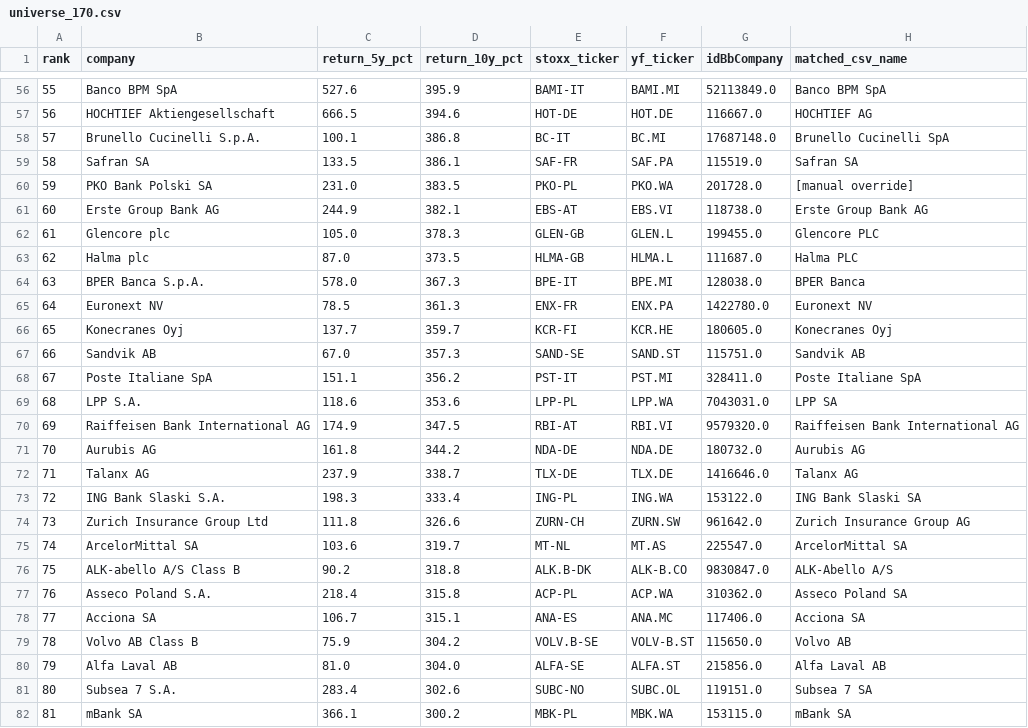
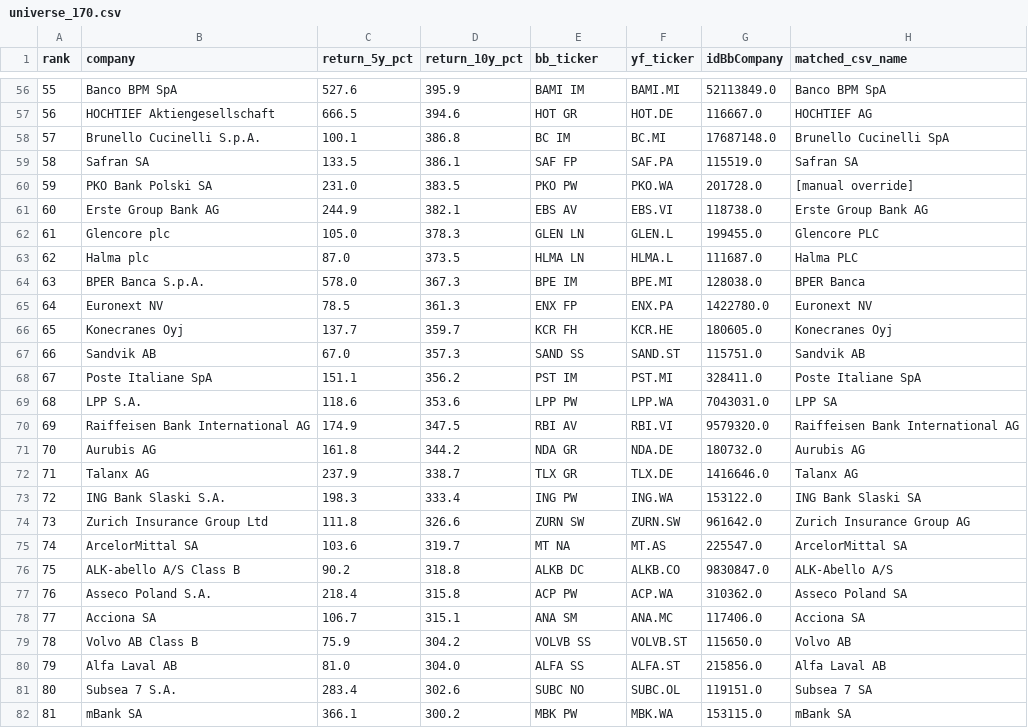
Before and after one commit to IVasileiadis00/esade-sf, a CSV file: data/provided/universe_170.csv, drawn as a sheet; only a part is shown, gaps mark what is left out; the diff covers the shown part only.

```diff
--- a/data/provided/universe_170.csv
+++ b/data/provided/universe_170.csv
@@ -1 +1 @@
-rank,company,return_5y_pct,return_10y_pct,stoxx_ticker,yf_ticker,idBbCompany,matched_csv_name
+rank,company,return_5y_pct,return_10y_pct,bb_ticker,yf_ticker,idBbCompany,matched_csv_name
@@ -56,27 +56,27 @@ rank,company,return_5y_pct,return_10y_pct,stoxx_ticker,yf_ticker,idBbCompany,mat
-55,Banco BPM SpA,527.6,395.9,BAMI-IT,BAMI.MI,52113849.0,Banco BPM SpA
-56,HOCHTIEF Aktiengesellschaft,666.5,394.6,HOT-DE,HOT.DE,116667.0,HOCHTIEF AG
-57,Brunello Cucinelli S.p.A.,100.1,386.8,BC-IT,BC.MI,17687148.0,Brunello Cucinelli SpA
-58,Safran SA,133.5,386.1,SAF-FR,SAF.PA,115519.0,Safran SA
-59,PKO Bank Polski SA,231.0,383.5,PKO-PL,PKO.WA,201728.0,[manual override]
-60,Erste Group Bank AG,244.9,382.1,EBS-AT,EBS.VI,118738.0,Erste Group Bank AG
-61,Glencore plc,105.0,378.3,GLEN-GB,GLEN.L,199455.0,Glencore PLC
-62,Halma plc,87.0,373.5,HLMA-GB,HLMA.L,111687.0,Halma PLC
-63,BPER Banca S.p.A.,578.0,367.3,BPE-IT,BPE.MI,128038.0,BPER Banca
-64,Euronext NV,78.5,361.3,ENX-FR,ENX.PA,1422780.0,Euronext NV
-65,Konecranes Oyj,137.7,359.7,KCR-FI,KCR.HE,180605.0,Konecranes Oyj
-66,Sandvik AB,67.0,357.3,SAND-SE,SAND.ST,115751.0,Sandvik AB
-67,Poste Italiane SpA,151.1,356.2,PST-IT,PST.MI,328411.0,Poste Italiane SpA
-68,LPP S.A.,118.6,353.6,LPP-PL,LPP.WA,7043031.0,LPP SA
-69,Raiffeisen Bank International AG,174.9,347.5,RBI-AT,RBI.VI,9579320.0,Raiffeisen Bank International AG
-70,Aurubis AG,161.8,344.2,NDA-DE,NDA.DE,180732.0,Aurubis AG
-71,Talanx AG,237.9,338.7,TLX-DE,TLX.DE,1416646.0,Talanx AG
-72,ING Bank Slaski S.A.,198.3,333.4,ING-PL,ING.WA,153122.0,ING Bank Slaski SA
-73,Zurich Insurance Group Ltd,111.8,326.6,ZURN-CH,ZURN.SW,961642.0,Zurich Insurance Group AG
-74,ArcelorMittal SA,103.6,319.7,MT-NL,MT.AS,225547.0,ArcelorMittal SA
-75,ALK-abello A/S Class B,90.2,318.8,ALK.B-DK,ALK-B.CO,9830847.0,ALK-Abello A/S
-76,Asseco Poland S.A.,218.4,315.8,ACP-PL,ACP.WA,310362.0,Asseco Poland SA
-77,Acciona SA,106.7,315.1,ANA-ES,ANA.MC,117406.0,Acciona SA
-78,Volvo AB Class B,75.9,304.2,VOLV.B-SE,VOLV-B.ST,115650.0,Volvo AB
-79,Alfa Laval AB,81.0,304.0,ALFA-SE,ALFA.ST,215856.0,Alfa Laval AB
-80,Subsea 7 S.A.,283.4,302.6,SUBC-NO,SUBC.OL,119151.0,Subsea 7 SA
-81,mBank SA,366.1,300.2,MBK-PL,MBK.WA,153115.0,mBank SA
+55,Banco BPM SpA,527.6,395.9,BAMI IM,BAMI.MI,52113849.0,Banco BPM SpA
+56,HOCHTIEF Aktiengesellschaft,666.5,394.6,HOT GR,HOT.DE,116667.0,HOCHTIEF AG
+57,Brunello Cucinelli S.p.A.,100.1,386.8,BC IM,BC.MI,17687148.0,Brunello Cucinelli SpA
+58,Safran SA,133.5,386.1,SAF FP,SAF.PA,115519.0,Safran SA
+59,PKO Bank Polski SA,231.0,383.5,PKO PW,PKO.WA,201728.0,[manual override]
+60,Erste Group Bank AG,244.9,382.1,EBS AV,EBS.VI,118738.0,Erste Group Bank AG
+61,Glencore plc,105.0,378.3,GLEN LN,GLEN.L,199455.0,Glencore PLC
+62,Halma plc,87.0,373.5,HLMA LN,HLMA.L,111687.0,Halma PLC
+63,BPER Banca S.p.A.,578.0,367.3,BPE IM,BPE.MI,128038.0,BPER Banca
+64,Euronext NV,78.5,361.3,ENX FP,ENX.PA,1422780.0,Euronext NV
+65,Konecranes Oyj,137.7,359.7,KCR FH,KCR.HE,180605.0,Konecranes Oyj
+66,Sandvik AB,67.0,357.3,SAND SS,SAND.ST,115751.0,Sandvik AB
+67,Poste Italiane SpA,151.1,356.2,PST IM,PST.MI,328411.0,Poste Italiane SpA
+68,LPP S.A.,118.6,353.6,LPP PW,LPP.WA,7043031.0,LPP SA
+69,Raiffeisen Bank International AG,174.9,347.5,RBI AV,RBI.VI,9579320.0,Raiffeisen Bank International AG
+70,Aurubis AG,161.8,344.2,NDA GR,NDA.DE,180732.0,Aurubis AG
+71,Talanx AG,237.9,338.7,TLX GR,TLX.DE,1416646.0,Talanx AG
+72,ING Bank Slaski S.A.,198.3,333.4,ING PW,ING.WA,153122.0,ING Bank Slaski SA
+73,Zurich Insurance Group Ltd,111.8,326.6,ZURN SW,ZURN.SW,961642.0,Zurich Insurance Group AG
+74,ArcelorMittal SA,103.6,319.7,MT NA,MT.AS,225547.0,ArcelorMittal SA
+75,ALK-abello A/S Class B,90.2,318.8,ALKB DC,ALKB.CO,9830847.0,ALK-Abello A/S
+76,Asseco Poland S.A.,218.4,315.8,ACP PW,ACP.WA,310362.0,Asseco Poland SA
+77,Acciona SA,106.7,315.1,ANA SM,ANA.MC,117406.0,Acciona SA
+78,Volvo AB Class B,75.9,304.2,VOLVB SS,VOLVB.ST,115650.0,Volvo AB
+79,Alfa Laval AB,81.0,304.0,ALFA SS,ALFA.ST,215856.0,Alfa Laval AB
+80,Subsea 7 S.A.,283.4,302.6,SUBC NO,SUBC.OL,119151.0,Subsea 7 SA
+81,mBank SA,366.1,300.2,MBK PW,MBK.WA,153115.0,mBank SA
```
Also changed, not shown: 167 edited cells elsewhere in this file, 2 other files.
